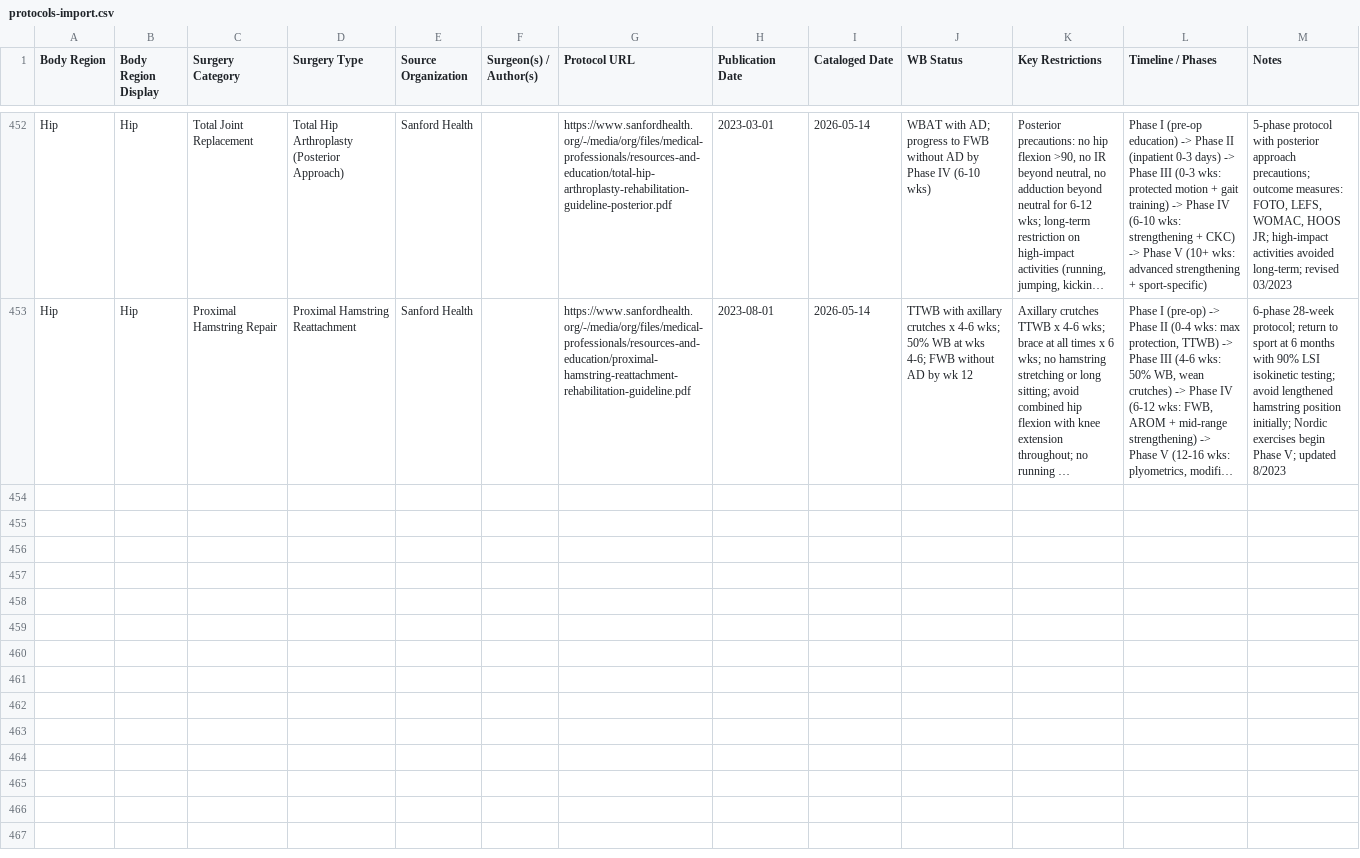
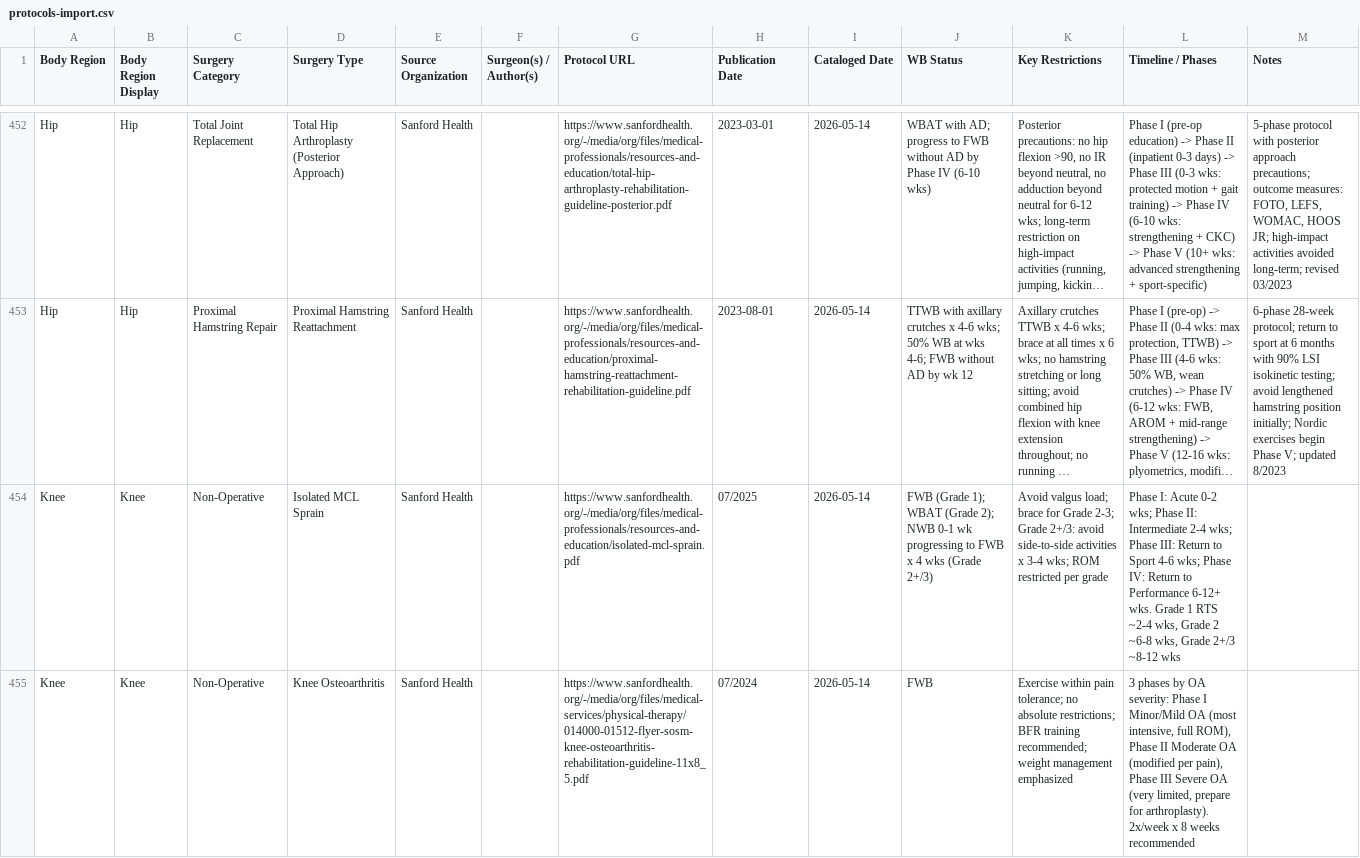
Before and after one commit to dominickmacksoud-lgtm/rehab-protocols, a CSV file: protocols-import.csv, drawn as a sheet; only a part is shown, gaps mark what is left out; long unchanged cells end in …; the diff covers the shown part only; the diff names each change by its address in the sheet, - before the commit and + after, or states it on an @@ line.

```diff
--- a/protocols-import.csv
+++ b/protocols-import.csv
+row 454: Knee | Knee | Non-Operative | Isolated MCL Sprain | Sanford Health |  | https://www.sanfordhealth.org/-/media/org/files/medical-professionals/resources-and-education/isolated-mcl-sprain.pdf | 07/2025 | 2026-05-14 | FWB (Grade 1); WBAT (Grade 2); NWB 0-1 wk progressing to FWB x 4 wks (Grade 2+/3) | Avoid valgus load; brace for Grade 2-3; Grade 2+/3: avoid side-to-side activities x 3-4 wks; ROM restricted per grade | Phase I: Acute 0-2 wks; Phase II: Intermediate 2-4 wks; Phase III: Return to Sport 4-6 wks; Phase IV: Return to Performance 6-12+ wks. Grade 1 RTS ~2-4 wks, Grade 2 ~6-8 wks, Grade 2+/3 ~8-12 wks
+row 455: Knee | Knee | Non-Operative | Knee Osteoarthritis | Sanford Health |  | https://www.sanfordhealth.org/-/media/org/files/medical-services/physical-therapy/014000-01512-flyer-sosm-knee-osteoarthritis-rehabilitation-guideline-11x8_5.pdf | 07/2024 | 2026-05-14 | FWB | Exercise within pain tolerance; no absolute restrictions; BFR training recommended; weight management emphasized | 3 phases by OA severity: Phase I Minor/Mild OA (most intensive, full ROM), Phase II Moderate OA (modified per pain), Phase III Severe OA (very limited, prepare for arthroplasty). 2x/week x 8 weeks recommended
```
Also changed, not shown: 2 added rows elsewhere in this file, 1 other file.
